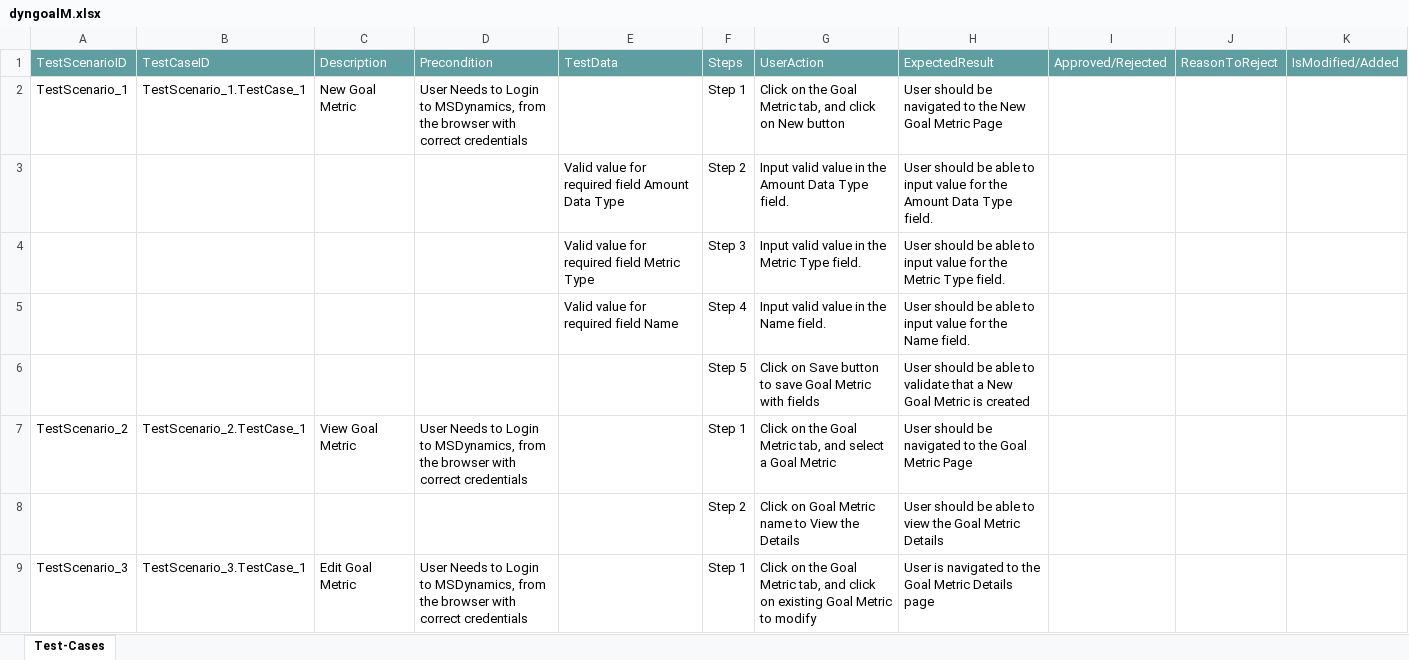
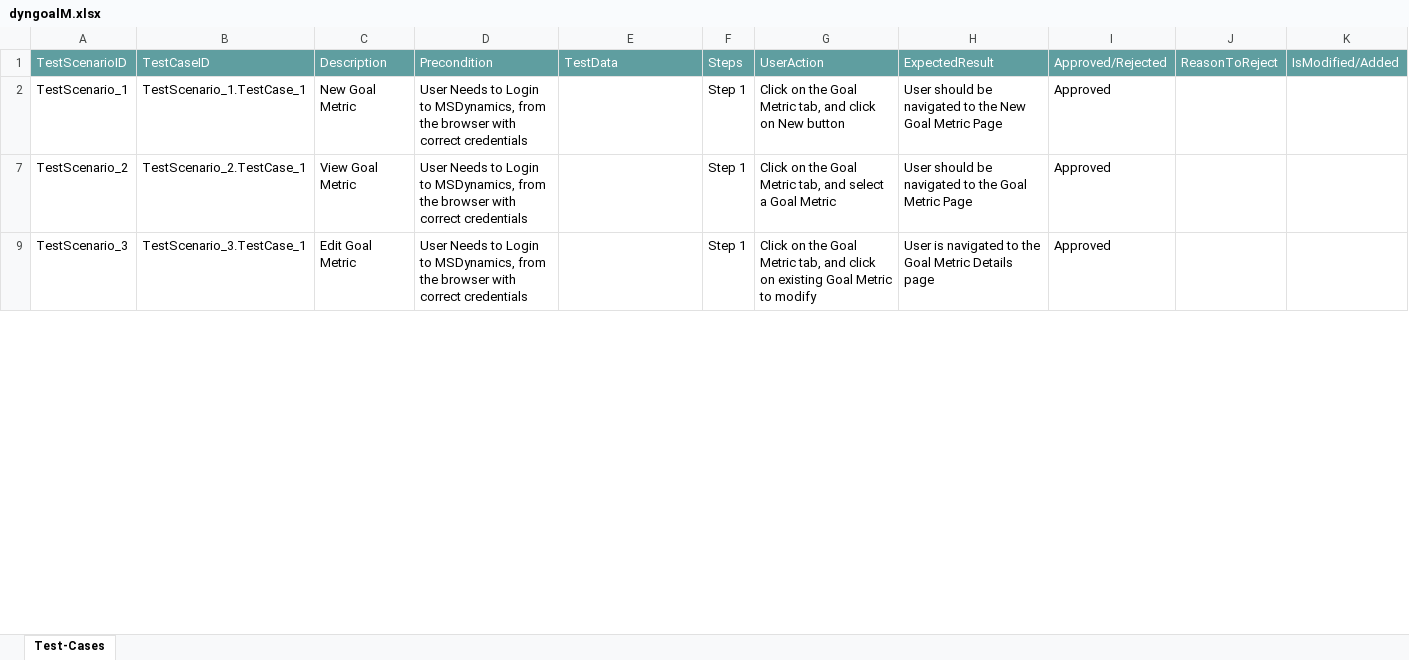
Before and after one commit to ShaikMohamedIrfan/SCR, an Excel workbook: dyngoalM.xlsx, sheet Test-Cases, drawn as a sheet; only a part is shown; values as stored, in another font and other column widths than the file's, no borders; table styles not drawn; the diff covers the shown part only; the diff names each change by its address in the sheet, - before the commit and + after, or states it on an @@ line.

Commit message:
Update dyngoalM.xlsx

```diff
--- a/dyngoalM.xlsx (sheet Test-Cases)
+++ b/dyngoalM.xlsx (sheet Test-Cases)
-I2: (empty)
+I2: Approved
@@ row 3 hidden:  |  |  |  | Valid value for required field Amount Data Type | Step 2 | Input valid value in the Amount Data Type field. | User should be able to input value for the Amount Data Type field. @@
@@ row 4 hidden:  |  |  |  | Valid value for required field Metric Type | Step 3 | Input valid value in the Metric Type field. | User should be able to input value for the Metric Type field. @@
@@ row 5 hidden:  |  |  |  | Valid value for required field Name | Step 4 | Input valid value in the Name field. | User should be able to input value for the Name field. @@
@@ row 6 hidden:  |  |  |  |  | Step 5 | Click on Save button to save Goal Metric with fields | User should be able to validate that a New Goal Metric is created @@
-I7: (empty)
+I7: Approved
@@ row 8 hidden:  |  |  |  |  | Step 2 | Click on Goal Metric name to View the Details | User should be able to view the Goal Metric Details @@
-I9: (empty)
+I9: Approved
```
Also changed, not shown: 6 hidden or unhidden rows and 1 edited cell elsewhere in this sheet.
